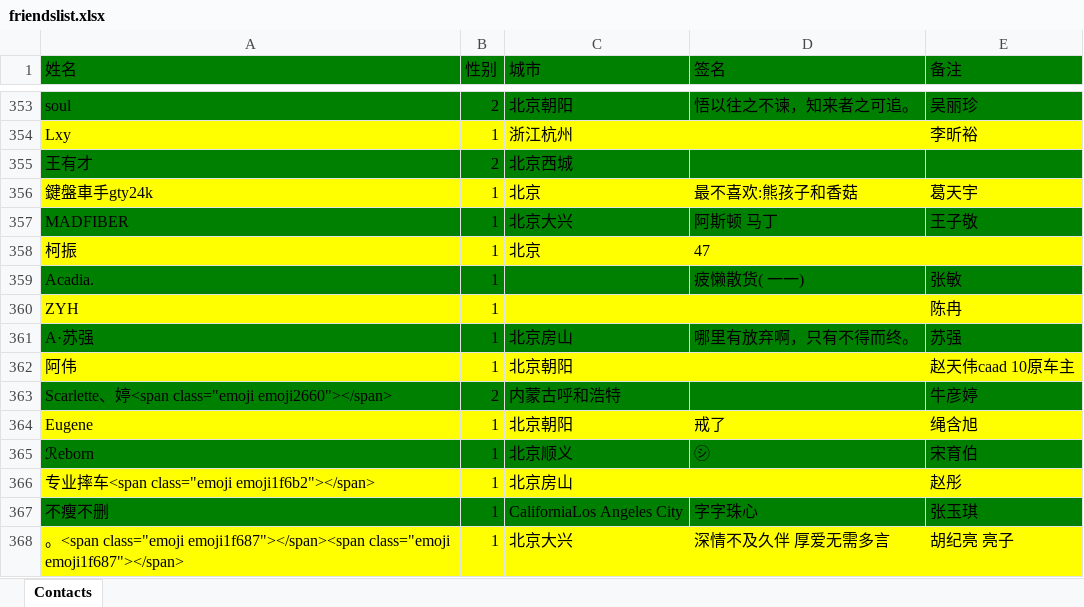
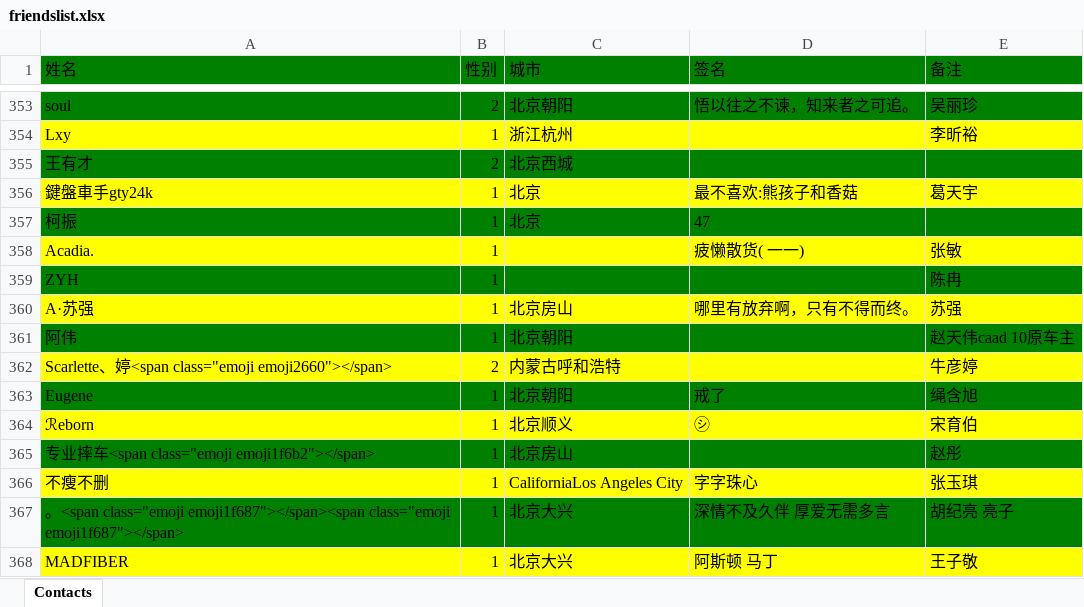
Before and after one commit to bipt-urt/wxchatBot, an Excel workbook: friendslist.xlsx, sheet Contacts, drawn as a sheet; only a part is shown, gaps mark what is left out; values as stored, in another font and other column widths than the file's, no borders; addresses are those after the commit; the diff names each change by its address in the sheet, - before the commit and + after, or states it on an @@ line.

```diff
--- a/friendslist.xlsx (sheet Contacts)
+++ b/friendslist.xlsx (sheet Contacts)
-A357:E357 fill: #FFFF00
+A357:E357 fill: #008000
-A358:E358 fill: #008000
+A358:E358 fill: #FFFF00
-A359:E359 fill: #FFFF00
+A359:E359 fill: #008000
-A360:E360 fill: #008000
+A360:E360 fill: #FFFF00
-A361:E361 fill: #FFFF00
+A361:E361 fill: #008000
-A362:E362 fill: #008000
+A362:E362 fill: #FFFF00
-A363:E363 fill: #FFFF00
+A363:E363 fill: #008000
-A364:E364 fill: #008000
+A364:E364 fill: #FFFF00
-A365:E365 fill: #FFFF00
+A365:E365 fill: #008000
-A366:E366 fill: #008000
+A366:E366 fill: #FFFF00
-A367:E367 fill: #FFFF00
+A367:E367 fill: #008000
@@ row 357 moved to row 368: MADFIBER @@
```
Also changed, not shown: 6 other files.
